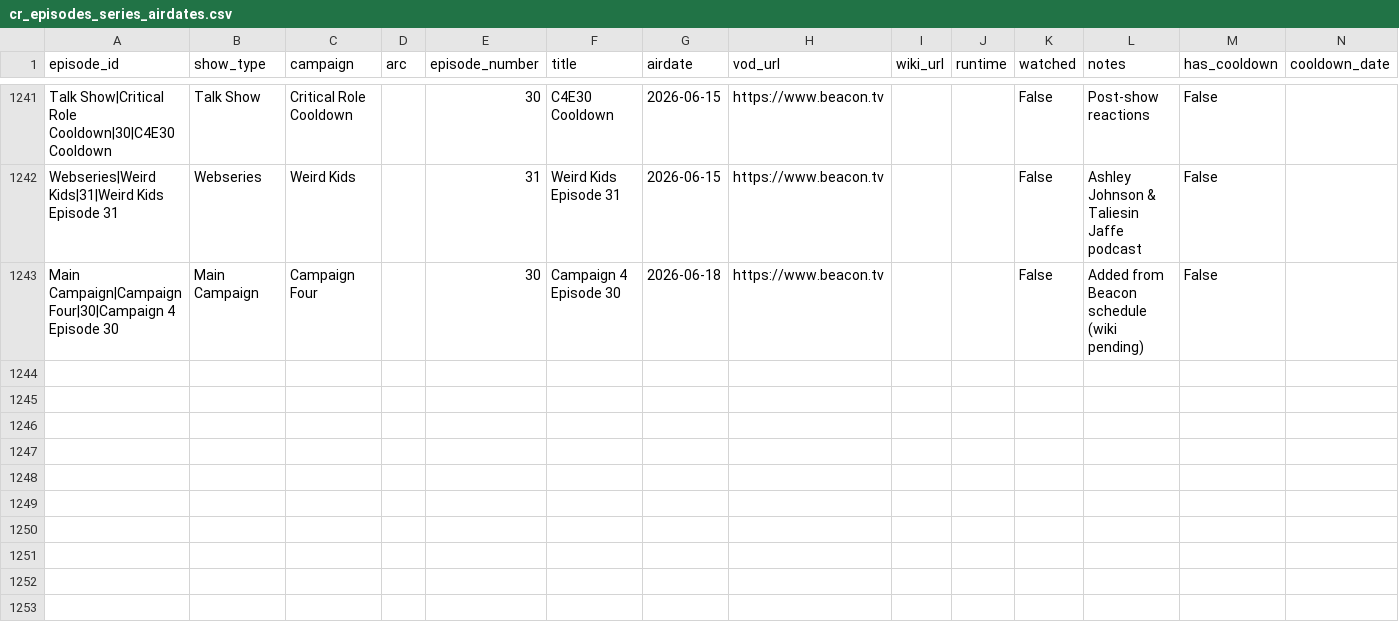
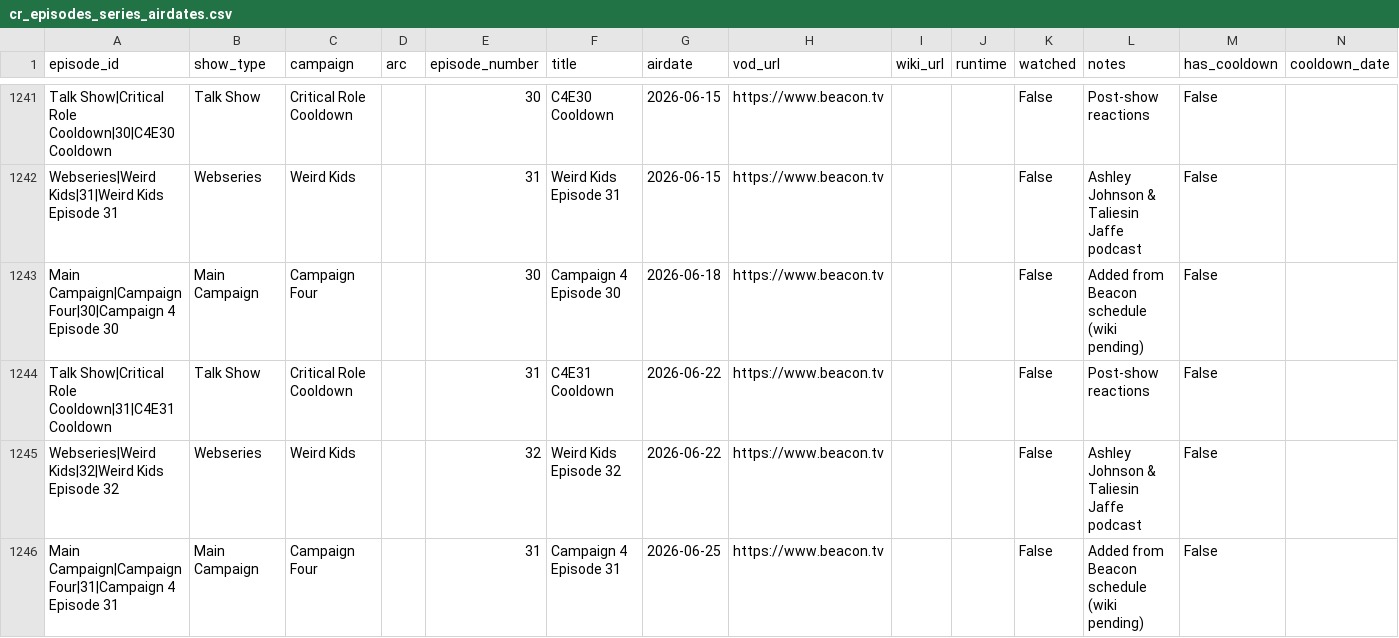
Before and after one commit to mjgutermuth/fun-things, a CSV file: cr-tracker/cr_episodes_series_airdates.csv, drawn as a sheet; only a part is shown, gaps mark what is left out; rows hold the shown columns only; the diff names each change by its address in the sheet, - before the commit and + after, or states it on an @@ line.

```diff
--- a/cr-tracker/cr_episodes_series_airdates.csv
+++ b/cr-tracker/cr_episodes_series_airdates.csv
+row 1244: Talk Show|Critical Role Cooldown|31|C4E31 Cooldown | Talk Show | Critical Role Cooldown |  | 31 | C4E31 Cooldown | 2026-06-22 | https://www.beacon.tv |  |  | False | Post-show reactions | False
+row 1245: Webseries|Weird Kids|32|Weird Kids Episode 32 | Webseries | Weird Kids |  | 32 | Weird Kids Episode 32 | 2026-06-22 | https://www.beacon.tv |  |  | False | Ashley Johnson & Taliesin Jaffe podcast | False
+row 1246: Main Campaign|Campaign Four|31|Campaign 4 Episode 31 | Main Campaign | Campaign Four |  | 31 | Campaign 4 Episode 31 | 2026-06-25 | https://www.beacon.tv |  |  | False | Added from Beacon schedule (wiki pending) | False
```
